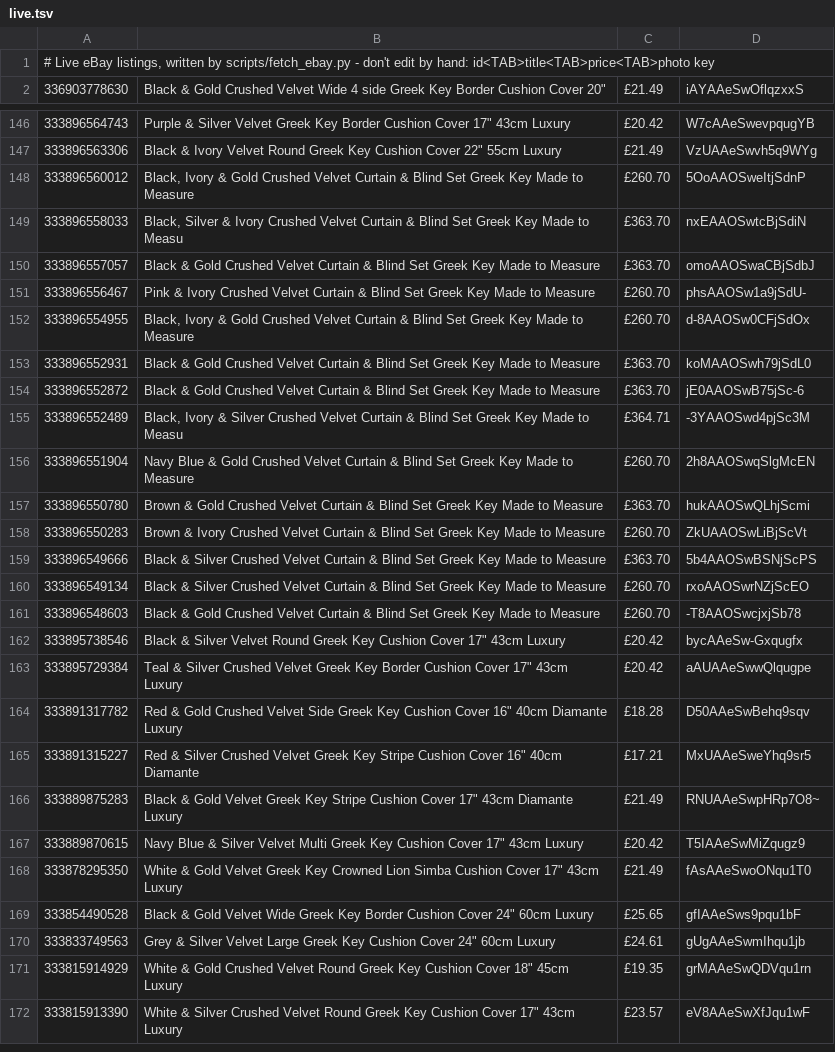
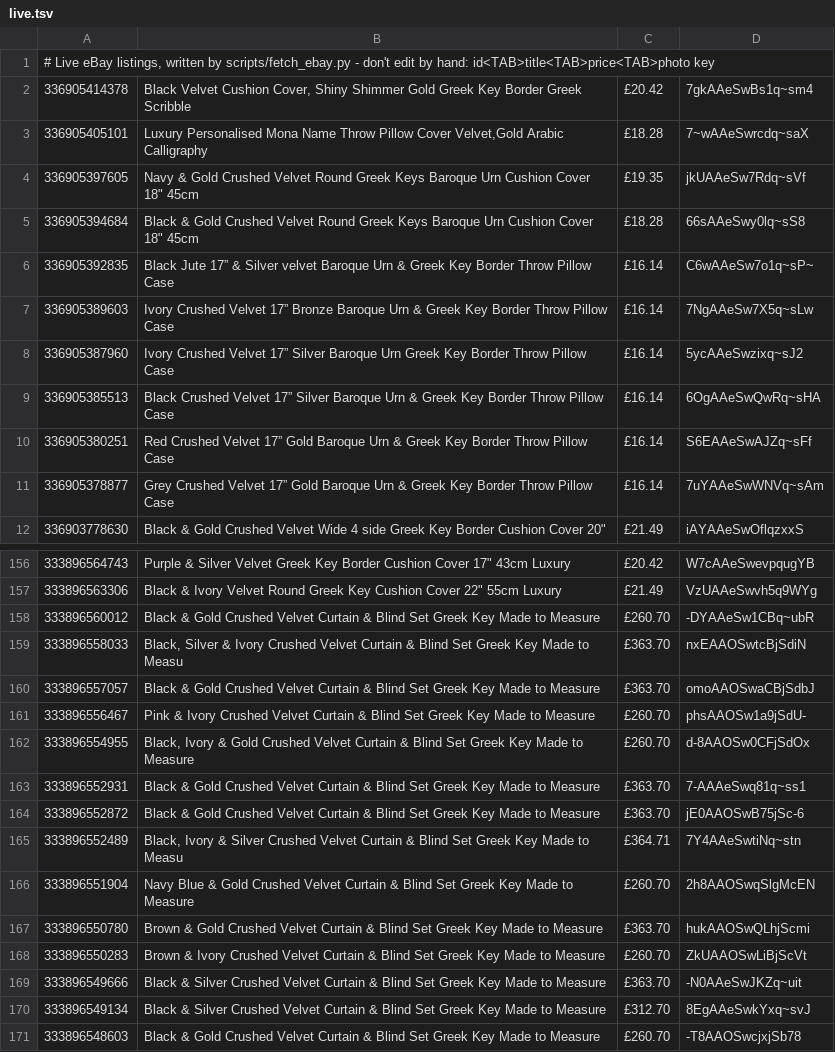
Before and after one commit to alfarash/alfarash-site, a TSV file: data/live.tsv, drawn as a sheet; only a part is shown, gaps mark what is left out; the shorter side is filled out with more unchanged rows; the diff covers the shown part only.

```diff
--- a/data/live.tsv
+++ b/data/live.tsv
@@ -1,2 +1,12 @@
 # Live eBay listings, written by scripts/fetch_ebay.py - don't edit by hand: id<TAB>title<TAB>price<TAB>photo key
+336905414378	Black Velvet Cushion Cover, Shiny Shimmer Gold Greek Key Border Greek Scribble	£20.42	7gkAAeSwBs1q~sm4
+336905405101	Luxury Personalised Mona Name Throw Pillow Cover Velvet,Gold Arabic Calligraphy	£18.28	7~wAAeSwrcdq~saX
+336905397605	Navy & Gold Crushed Velvet Round Greek Keys Baroque Urn Cushion Cover 18" 45cm	£19.35	jkUAAeSw7Rdq~sVf
+336905394684	Black & Gold Crushed Velvet Round Greek Keys Baroque Urn Cushion Cover 18" 45cm	£18.28	66sAAeSwy0lq~sS8
+336905392835	Black Jute 17” & Silver velvet Baroque Urn & Greek Key Border Throw Pillow Case	£16.14	C6wAAeSw7o1q~sP~
+336905389603	Ivory Crushed Velvet 17” Bronze Baroque Urn & Greek Key Border Throw Pillow Case	£16.14	7NgAAeSw7X5q~sLw
+336905387960	Ivory Crushed Velvet 17” Silver Baroque Urn Greek Key Border Throw Pillow Case	£16.14	5ycAAeSwzixq~sJ2
+336905385513	Black Crushed Velvet 17” Silver Baroque Urn & Greek Key Border Throw Pillow Case	£16.14	6OgAAeSwQwRq~sHA
+336905380251	Red Crushed Velvet 17” Gold Baroque Urn & Greek Key Border Throw Pillow Case	£16.14	S6EAAeSwAJZq~sFf
+336905378877	Grey Crushed Velvet 17” Gold Baroque Urn & Greek Key Border Throw Pillow Case	£16.14	7uYAAeSwWNVq~sAm
 336903778630	Black & Gold Crushed Velvet Wide 4 side Greek Key Border Cushion Cover 20"	£21.49	iAYAAeSwOflqzxxS
@@ -147,3 +157,3 @@
 333896563306	Black & Ivory Velvet Round Greek Key Cushion Cover 22" 55cm Luxury	£21.49	VzUAAeSwvh5q9WYg
-333896560012	Black, Ivory & Gold Crushed Velvet Curtain & Blind Set Greek Key Made to Measure	£260.70	5OoAAOSweItjSdnP
+333896560012	Black & Gold Crushed Velvet Curtain & Blind Set Greek Key Made to Measure	£260.70	-DYAAeSw1CBq~ubR
 333896558033	Black, Silver & Ivory Crushed Velvet Curtain & Blind Set Greek Key Made to Measu	£363.70	nxEAAOSwtcBjSdiN
@@ -152,5 +162,5 @@
 333896554955	Black, Ivory & Gold Crushed Velvet Curtain & Blind Set Greek Key Made to Measure	£260.70	d-8AAOSw0CFjSdOx
-333896552931	Black & Gold Crushed Velvet Curtain & Blind Set Greek Key Made to Measure	£363.70	koMAAOSwh79jSdL0
+333896552931	Black & Gold Crushed Velvet Curtain & Blind Set Greek Key Made to Measure	£363.70	7-AAAeSwq81q~ss1
 333896552872	Black & Gold Crushed Velvet Curtain & Blind Set Greek Key Made to Measure	£363.70	jE0AAOSwB75jSc-6
-333896552489	Black, Ivory & Silver Crushed Velvet Curtain & Blind Set Greek Key Made to Measu	£364.71	-3YAAOSwd4pjSc3M
+333896552489	Black, Ivory & Silver Crushed Velvet Curtain & Blind Set Greek Key Made to Measu	£364.71	7Y4AAeSwtiNq~stn
 333896551904	Navy Blue & Gold Crushed Velvet Curtain & Blind Set Greek Key Made to Measure	£260.70	2h8AAOSwqSlgMcEN
@@ -158,4 +168,4 @@
 333896550283	Brown & Ivory Crushed Velvet Curtain & Blind Set Greek Key Made to Measure	£260.70	ZkUAAOSwLiBjScVt
-333896549666	Black & Silver Crushed Velvet Curtain & Blind Set Greek Key Made to Measure	£363.70	5b4AAOSwBSNjScPS
-333896549134	Black & Silver Crushed Velvet Curtain & Blind Set Greek Key Made to Measure	£260.70	rxoAAOSwrNZjScEO
+333896549666	Black & Silver Crushed Velvet Curtain & Blind Set Greek Key Made to Measure	£363.70	-N0AAeSwJKZq~uit
+333896549134	Black & Silver Crushed Velvet Curtain & Blind Set Greek Key Made to Measure	£312.70	8EgAAeSwkYxq~svJ
 333896548603	Black & Gold Crushed Velvet Curtain & Blind Set Greek Key Made to Measure	£260.70	-T8AAOSwcjxjSb78
```
Also changed, not shown: 6 edited cells elsewhere in this file.
